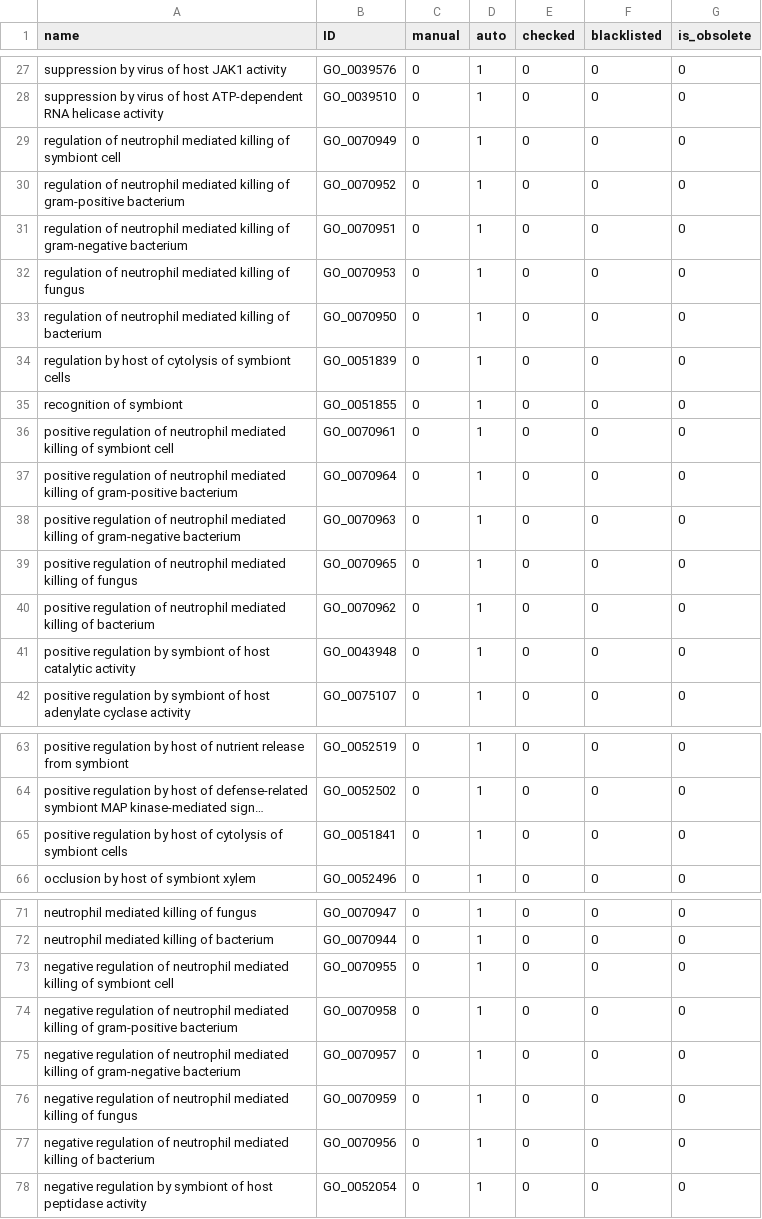
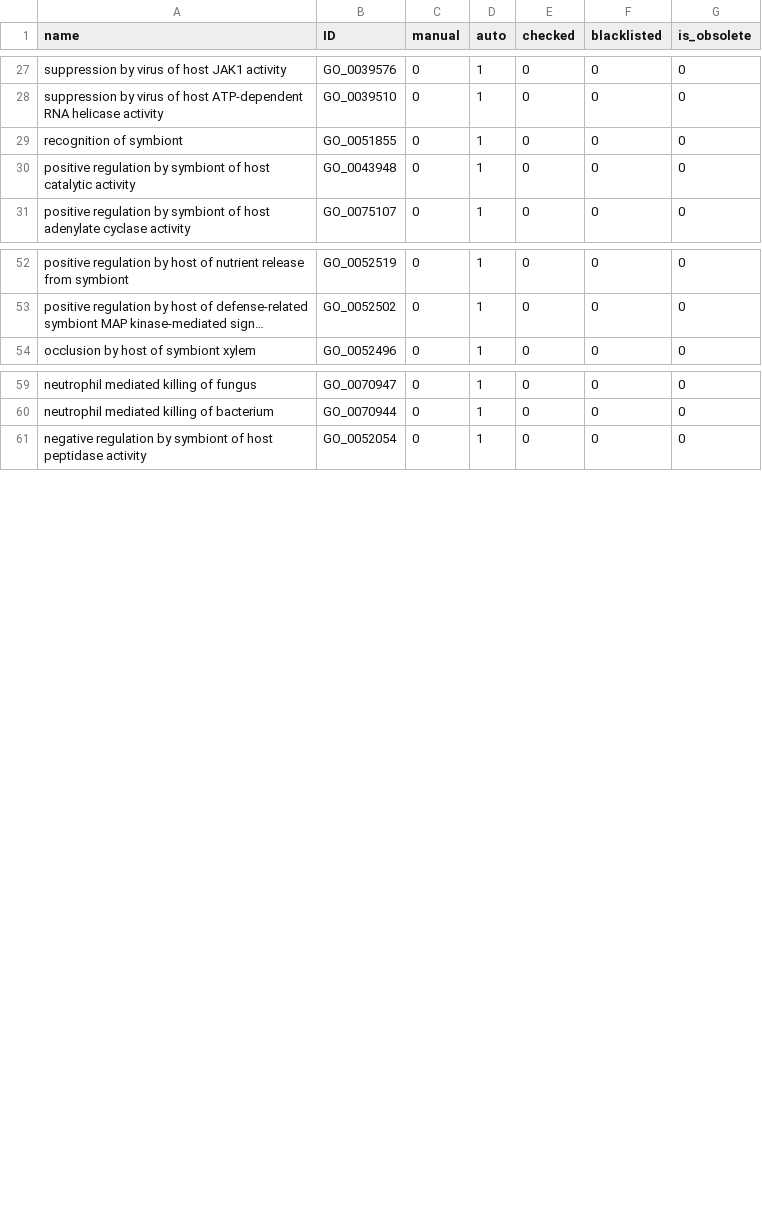
Before and after one commit to GO-ROCHE-COLLAB/Roche_CV_mapping, a TSV file: mapping_tables/results/interaction_with_symbiont_RCV_000205.tsv, drawn as a sheet; only a part is shown, gaps mark what is left out; long unchanged cells end in …; the diff covers the shown part only; the diff names each change by its address in the sheet, - before the commit and + after, or states it on an @@ line.

Commit message:
more tweaks to mapping + latest release of GO

```diff
--- a/mapping_tables/results/interaction_with_symbiont_RCV_000205.tsv
+++ b/mapping_tables/results/interaction_with_symbiont_RCV_000205.tsv
-row 29: regulation of neutrophil mediated killing of symbiont cell | GO_0070949 | 0 | 1 | 0 | 0 | 0
-row 30: regulation of neutrophil mediated killing of gram-positive bacterium | GO_0070952 | 0 | 1 | 0 | 0 | 0
-row 31: regulation of neutrophil mediated killing of gram-negative bacterium | GO_0070951 | 0 | 1 | 0 | 0 | 0
-row 32: regulation of neutrophil mediated killing of fungus | GO_0070953 | 0 | 1 | 0 | 0 | 0
-row 33: regulation of neutrophil mediated killing of bacterium | GO_0070950 | 0 | 1 | 0 | 0 | 0
-row 34: regulation by host of cytolysis of symbiont cells | GO_0051839 | 0 | 1 | 0 | 0 | 0
-row 36: positive regulation of neutrophil mediated killing of symbiont cell | GO_0070961 | 0 | 1 | 0 | 0 | 0
-row 37: positive regulation of neutrophil mediated killing of gram-positive bacterium | GO_0070964 | 0 | 1 | 0 | 0 | 0
-row 38: positive regulation of neutrophil mediated killing of gram-negative bacterium | GO_0070963 | 0 | 1 | 0 | 0 | 0
-row 39: positive regulation of neutrophil mediated killing of fungus | GO_0070965 | 0 | 1 | 0 | 0 | 0
-row 40: positive regulation of neutrophil mediated killing of bacterium | GO_0070962 | 0 | 1 | 0 | 0 | 0
-row 65: positive regulation by host of cytolysis of symbiont cells | GO_0051841 | 0 | 1 | 0 | 0 | 0
-row 73: negative regulation of neutrophil mediated killing of symbiont cell | GO_0070955 | 0 | 1 | 0 | 0 | 0
-row 74: negative regulation of neutrophil mediated killing of gram-positive bacterium | GO_0070958 | 0 | 1 | 0 | 0 | 0
-row 75: negative regulation of neutrophil mediated killing of gram-negative bacterium | GO_0070957 | 0 | 1 | 0 | 0 | 0
-row 76: negative regulation of neutrophil mediated killing of fungus | GO_0070959 | 0 | 1 | 0 | 0 | 0
-row 77: negative regulation of neutrophil mediated killing of bacterium | GO_0070956 | 0 | 1 | 0 | 0 | 0
```
Also changed, not shown: 2 removed rows elsewhere in this file, mapping_tables/results/epithelial_cell_migration_RCV_000156.tsv, mapping_tables/results/glucose_metabolism_RCV_000176.tsv, 19 other files.
